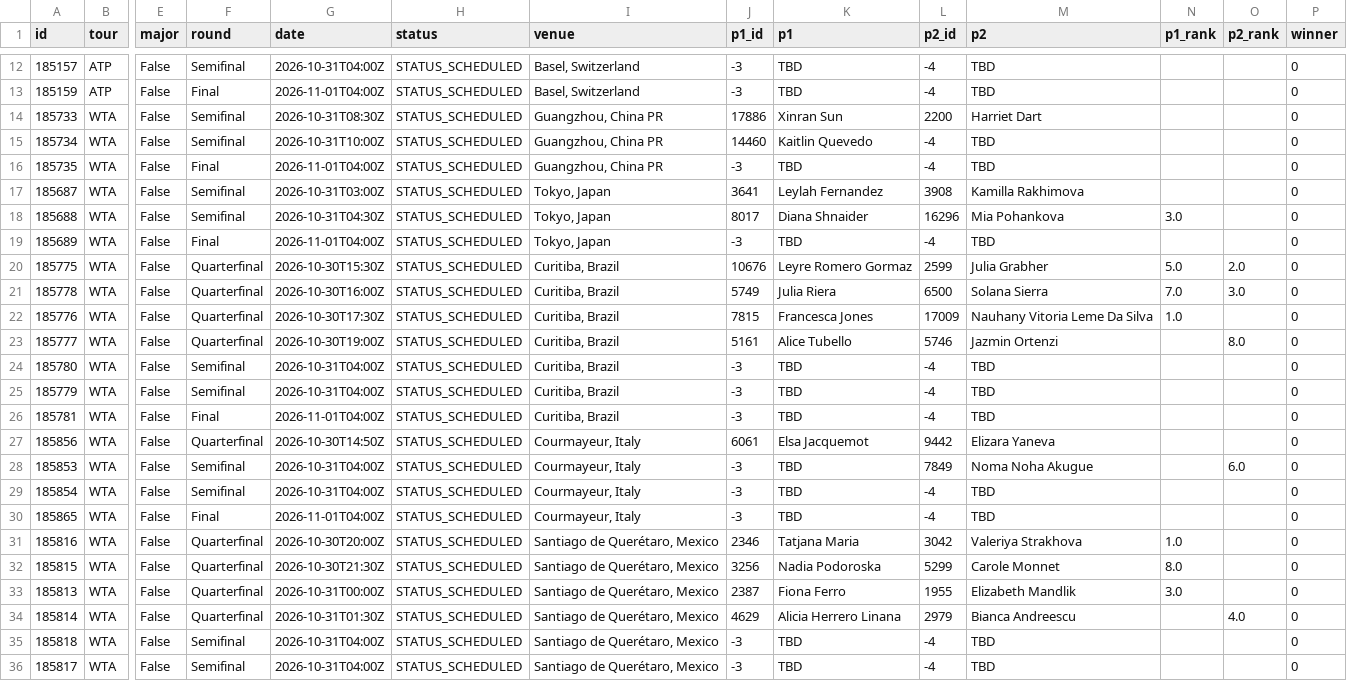
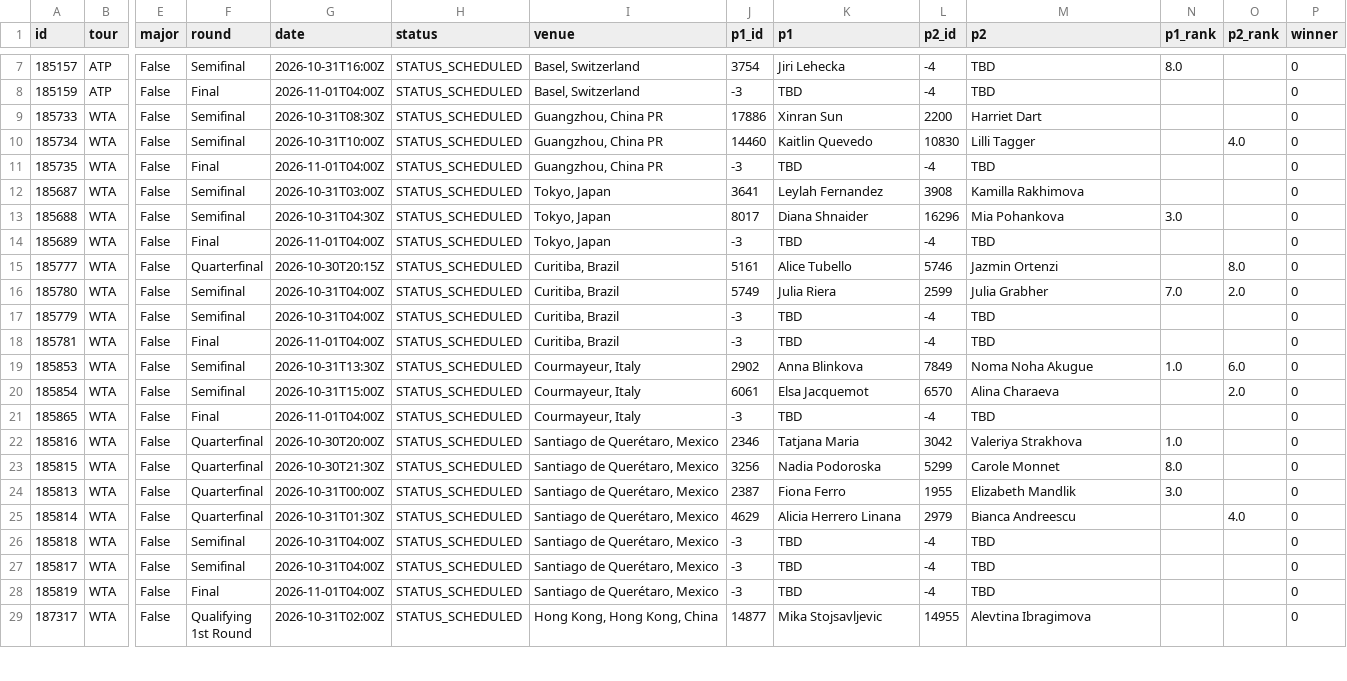
Before and after one commit to tessoncharles-sys/paris-data, a CSV file: data/raw/tennis/schedule.csv, drawn as a sheet; only a part is shown, gaps mark what is left out; the shorter side is filled out with more unchanged rows; removed rows and columns are numbered as before the commit, all else as after; rows hold the shown columns only; the diff covers the shown part only; the diff names each change by its address in the sheet, - before the commit and + after, or states it on an @@ line.

```diff
--- a/data/raw/tennis/schedule.csv
+++ b/data/raw/tennis/schedule.csv
-G7 (date): 2026-10-31T04:00Z
+G7 (date): 2026-10-31T16:00Z
-J7 (p1_id): -3
+J7 (p1_id): 3754
-K7 (p1): TBD
+K7 (p1): Jiri Lehecka
-N7 (p1_rank): (empty)
+N7 (p1_rank): 8.0
-L10 (p2_id): -4
+L10 (p2_id): 10830
-M10 (p2): TBD
+M10 (p2): Lilli Tagger
-O10 (p2_rank): (empty)
+O10 (p2_rank): 4.0
-row 20: 185775 | WTA | False | Quarterfinal | 2026-10-30T15:30Z | STATUS_SCHEDULED | Curitiba, Brazil | 10676 | Leyre Romero Gormaz | 2599 | Julia Grabher | 5.0 | 2.0 | 0
-row 21: 185778 | WTA | False | Quarterfinal | 2026-10-30T16:00Z | STATUS_SCHEDULED | Curitiba, Brazil | 5749 | Julia Riera | 6500 | Solana Sierra | 7.0 | 3.0 | 0
-row 22: 185776 | WTA | False | Quarterfinal | 2026-10-30T17:30Z | STATUS_SCHEDULED | Curitiba, Brazil | 7815 | Francesca Jones | 17009 | Nauhany Vitoria Leme Da Silva | 1.0 |  | 0
-G15 (date): 2026-10-30T19:00Z
+G15 (date): 2026-10-30T20:15Z
-J16 (p1_id): -3
+J16 (p1_id): 5749
-K16 (p1): TBD
+K16 (p1): Julia Riera
-L16 (p2_id): -4
+L16 (p2_id): 2599
-M16 (p2): TBD
+M16 (p2): Julia Grabher
-N16 (p1_rank): (empty)
+N16 (p1_rank): 7.0
-O16 (p2_rank): (empty)
+O16 (p2_rank): 2.0
-row 27: 185856 | WTA | False | Quarterfinal | 2026-10-30T14:50Z | STATUS_SCHEDULED | Courmayeur, Italy | 6061 | Elsa Jacquemot | 9442 | Elizara Yaneva |  |  | 0
-G19 (date): 2026-10-31T04:00Z
+G19 (date): 2026-10-31T13:30Z
-J19 (p1_id): -3
+J19 (p1_id): 2902
-K19 (p1): TBD
+K19 (p1): Anna Blinkova
-N19 (p1_rank): (empty)
+N19 (p1_rank): 1.0
-G20 (date): 2026-10-31T04:00Z
+G20 (date): 2026-10-31T15:00Z
-J20 (p1_id): -3
+J20 (p1_id): 6061
-K20 (p1): TBD
+K20 (p1): Elsa Jacquemot
-L20 (p2_id): -4
+L20 (p2_id): 6570
-M20 (p2): TBD
+M20 (p2): Alina Charaeva
-O20 (p2_rank): (empty)
+O20 (p2_rank): 2.0
```
Also changed, not shown: 5 removed rows and 14 edited cells elsewhere in this file, data/raw/basket/predictions.csv, data/raw/basket/results.csv, 23 other files.
